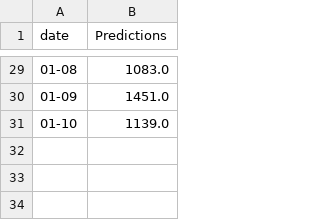
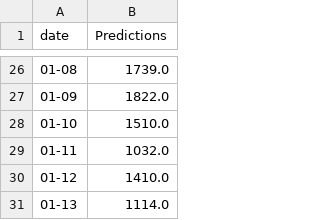
Before and after one commit to Amadeus-Assist/airbnb-rent-price-prediction, a CSV file: static/data/covid/predict/city_la.csv, drawn as a sheet; only a part is shown, gaps mark what is left out; the diff covers the shown part only.

```diff
--- a/static/data/covid/predict/city_la.csv
+++ b/static/data/covid/predict/city_la.csv
@@ -29,3 +26,6 @@ date,Predictions
-01-08,1083.0
-01-09,1451.0
-01-10,1139.0
+01-08,1739.0
+01-09,1822.0
+01-10,1510.0
+01-11,1032.0
+01-12,1410.0
+01-13,1114.0
```
Also changed, not shown: 3 removed rows and 24 edited cells elsewhere in this file, static/data/covid/predict/city_chicago.csv, static/data/covid/predict/city_nyc.csv, 12 other files.
